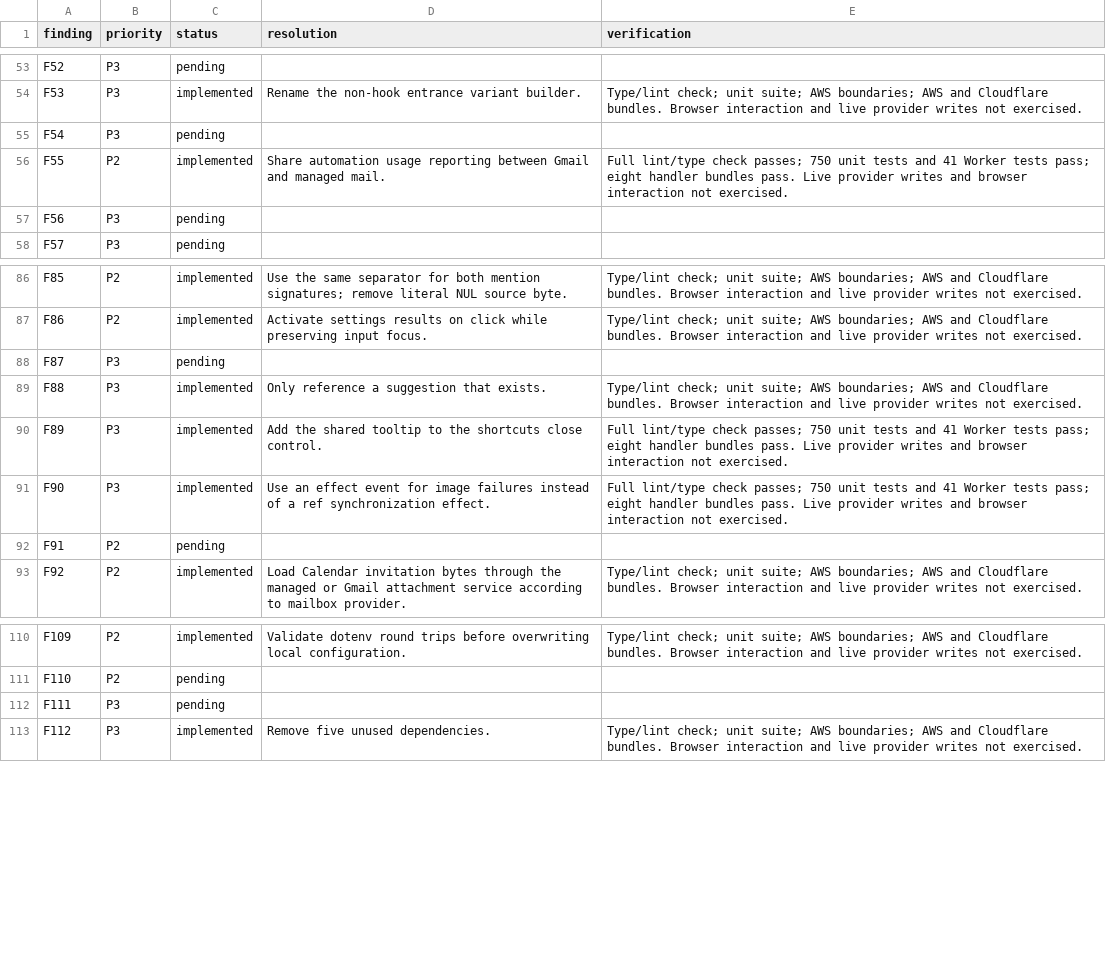
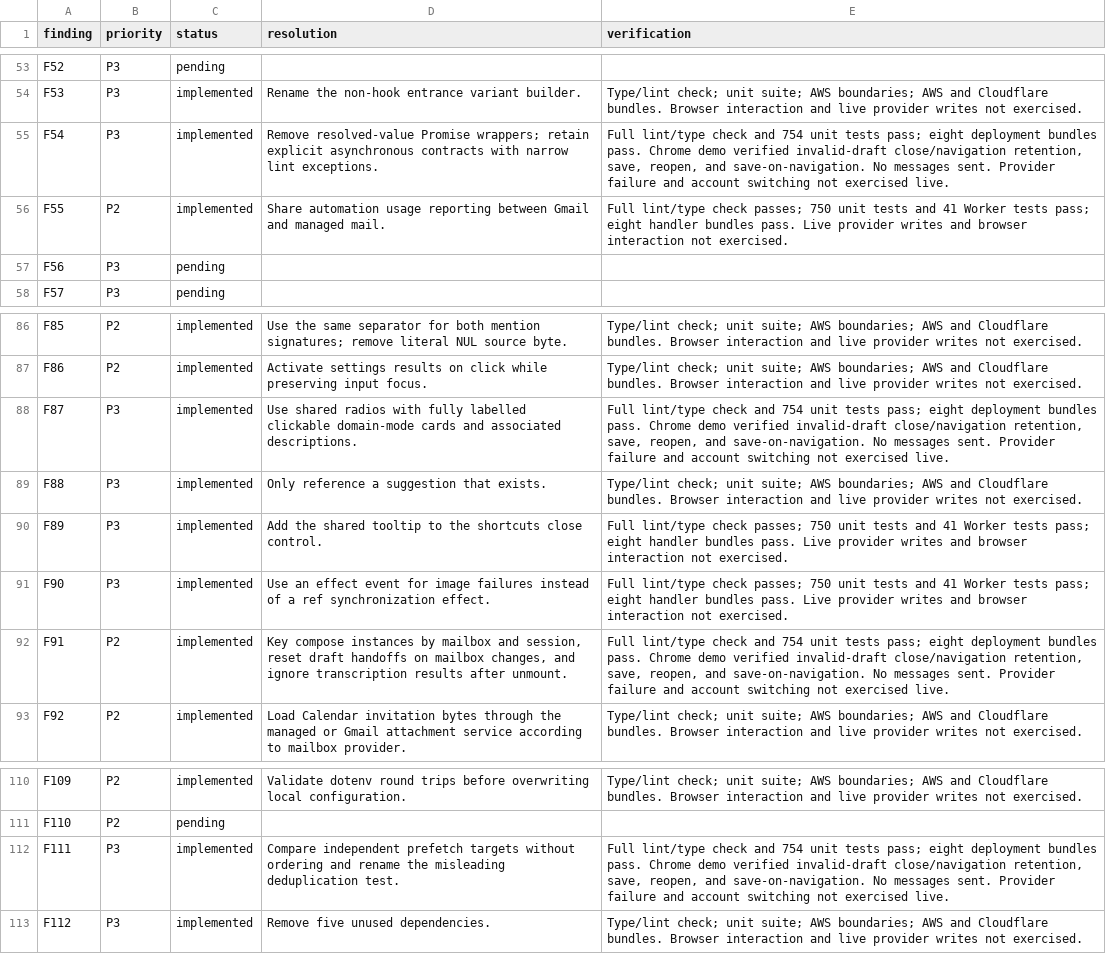
Before and after one commit to quieter-email/quieter, a CSV file: docs/audits/2026-09-07/resolution.csv, drawn as a sheet; only a part is shown, gaps mark what is left out; the diff covers the shown part only.

Commit message:
refactor(web): simplify draft lifecycle and enforce session boundaries

```diff
--- a/docs/audits/2026-09-07/resolution.csv
+++ b/docs/audits/2026-09-07/resolution.csv
@@ -54,3 +54,3 @@
 "F53","P3","implemented","Rename the non-hook entrance variant builder.","Type/lint check; unit suite; AWS boundaries; AWS and Cloudflare bundles. Browser interaction and live provider writes not exercised."
-"F54","P3","pending","",""
+"F54","P3","implemented","Remove resolved-value Promise wrappers; retain explicit asynchronous contracts with narrow lint exceptions.","Full lint/type check and 754 unit tests pass; eight deployment bundles pass. Chrome demo verified invalid-draft close/navigation retention, save, reopen, and save-on-navigation. No messages sent. Provider failure and account switching not exercised live."
 "F55","P2","implemented","Share automation usage reporting between Gmail and managed mail.","Full lint/type check passes; 750 unit tests and 41 Worker tests pass; eight handler bundles pass. Live provider writes and browser interaction not exercised."
@@ -87,3 +87,3 @@
 "F86","P2","implemented","Activate settings results on click while preserving input focus.","Type/lint check; unit suite; AWS boundaries; AWS and Cloudflare bundles. Browser interaction and live provider writes not exercised."
-"F87","P3","pending","",""
+"F87","P3","implemented","Use shared radios with fully labelled clickable domain-mode cards and associated descriptions.","Full lint/type check and 754 unit tests pass; eight deployment bundles pass. Chrome demo verified invalid-draft close/navigation retention, save, reopen, and save-on-navigation. No messages sent. Provider failure and account switching not exercised live."
 "F88","P3","implemented","Only reference a suggestion that exists.","Type/lint check; unit suite; AWS boundaries; AWS and Cloudflare bundles. Browser interaction and live provider writes not exercised."
@@ -91,3 +91,3 @@
 "F90","P3","implemented","Use an effect event for image failures instead of a ref synchronization effect.","Full lint/type check passes; 750 unit tests and 41 Worker tests pass; eight handler bundles pass. Live provider writes and browser interaction not exercised."
-"F91","P2","pending","",""
+"F91","P2","implemented","Key compose instances by mailbox and session, reset draft handoffs on mailbox changes, and ignore transcription results after unmount.","Full lint/type check and 754 unit tests pass; eight deployment bundles pass. Chrome demo verified invalid-draft close/navigation retention, save, reopen, and save-on-navigation. No messages sent. Provider failure and account switching not exercised live."
 "F92","P2","implemented","Load Calendar invitation bytes through the managed or Gmail attachment service according to mailbox provider.","Type/lint check; unit suite; AWS boundaries; AWS and Cloudflare bundles. Browser interaction and live provider writes not exercised."
@@ -111,3 +111,3 @@
 "F110","P2","pending","",""
-"F111","P3","pending","",""
+"F111","P3","implemented","Compare independent prefetch targets without ordering and rename the misleading deduplication test.","Full lint/type check and 754 unit tests pass; eight deployment bundles pass. Chrome demo verified invalid-draft close/navigation retention, save, reopen, and save-on-navigation. No messages sent. Provider failure and account switching not exercised live."
 "F112","P3","implemented","Remove five unused dependencies.","Type/lint check; unit suite; AWS boundaries; AWS and Cloudflare bundles. Browser interaction and live provider writes not exercised."
```
Also changed, not shown: 30 edited cells elsewhere in this file, 27 other files.
